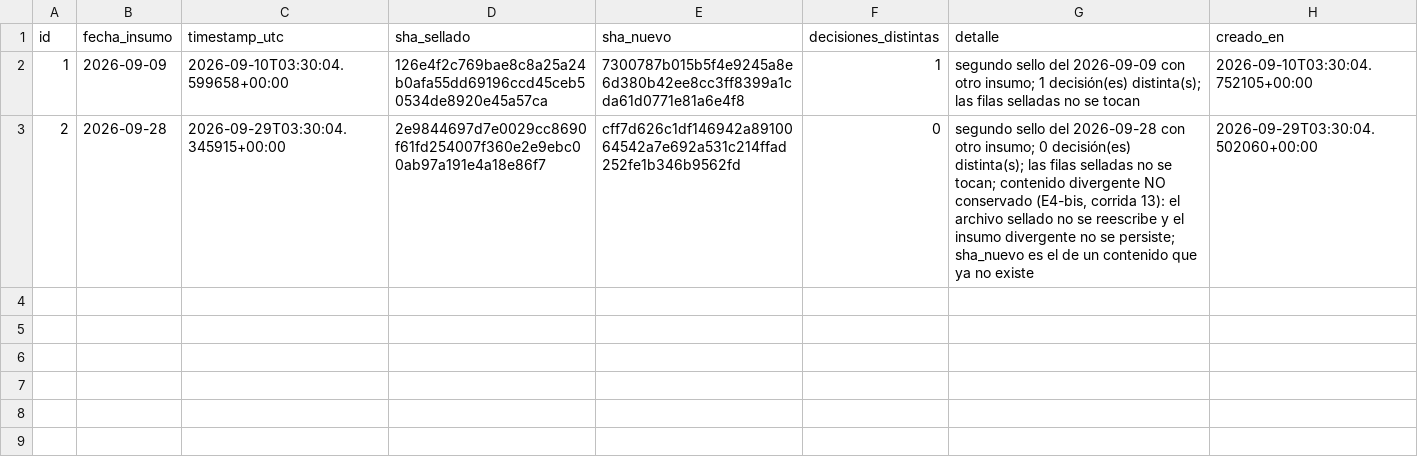
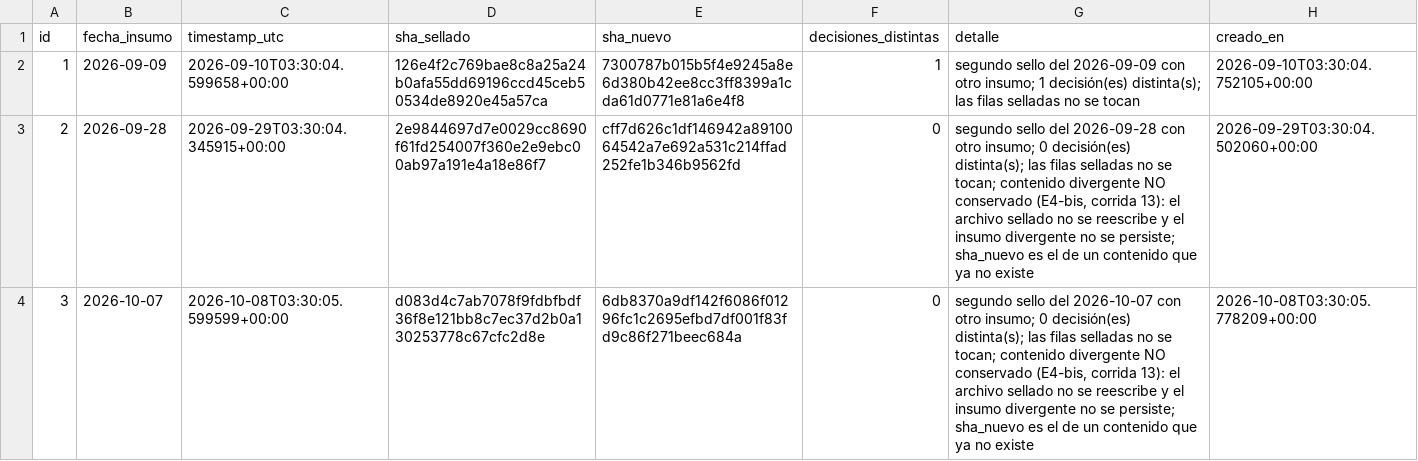
Before and after one commit to nicolasaraneda/mki-terminal, a CSV file: data/backups/sello_dinero_divergencias.csv, drawn as a sheet; the diff names each change by its address in the sheet, - before the commit and + after, or states it on an @@ line.

```diff
--- a/data/backups/sello_dinero_divergencias.csv
+++ b/data/backups/sello_dinero_divergencias.csv
+row 4: 3 | 2026-10-07 | 2026-10-08T03:30:05.599599+00:00 | d083d4c7ab7078f9fdbfbdf36f8e121bb8c7ec37d2b0a130253778c67cfc2d8e | 6db8370a9df142f6086f01296fc1c2695efbd7df001f83fd9c86f271beec684a | 0 | segundo sello del 2026-10-07 con otro insumo; 0 decisión(es) distinta(s); las filas selladas no se tocan; contenido divergente NO conservado (E4-bis, corrida 13): el archivo sellado no se reescribe y el insumo divergente no se persiste; sha_nuevo es el de un contenido que ya no existe | 2026-10-08T03:30:05.778209+00:00
```
Also changed, not shown: data/backups/senales_divergencias.csv, data/backups/senales_senales_ticker.csv, 5 other files.
